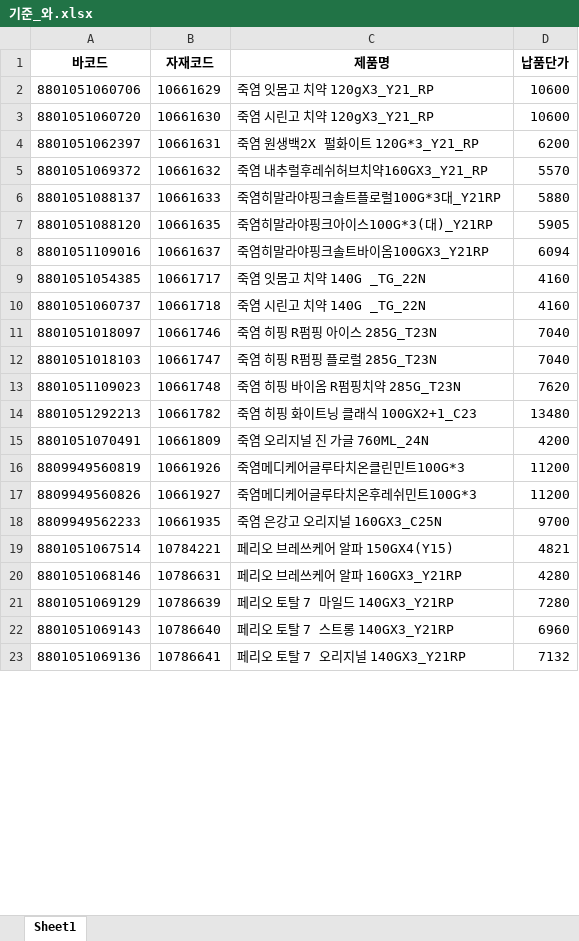
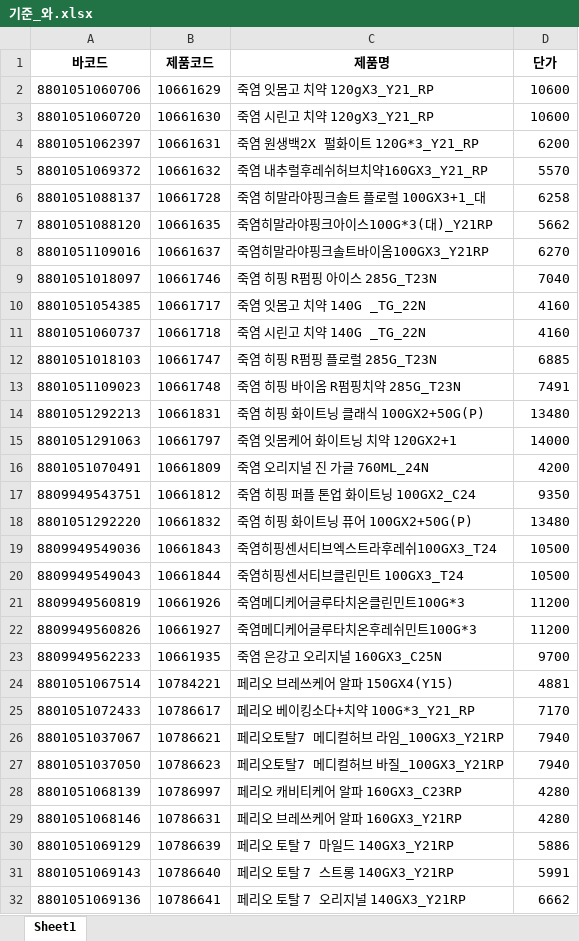
Before and after one commit to dltkdguq371100-create/order-automation, an Excel workbook: 기준_와.xlsx, sheet Sheet1, drawn as a sheet; only a part is shown; values as stored, in another font and other column widths than the file's, no borders; addresses are those after the commit; the diff covers the shown part only; the diff names each change by its address in the sheet, - before the commit and + after, or states it on an @@ line.

Commit message:
Add files via upload

```diff
--- a/기준_와.xlsx (sheet Sheet1)
+++ b/기준_와.xlsx (sheet Sheet1)
-B1: 자재코드
+B1: 제품코드
-D1: 납품단가
+D1: 단가
-B6 (제품코드): 10661633
+B6 (제품코드): 10661728
-C6 (제품명): 죽염히말라야핑크솔트플로럴100G*3대_Y21RP
+C6 (제품명): 죽염 히말라야핑크솔트 플로럴 100GX3+1_대
-D6 (단가): 5880
+D6 (단가): 6258
-D7 (단가): 5905
+D7 (단가): 5662
-D8 (단가): 6094
+D8 (단가): 6270
@@ row 11 moved to row 9: 8801051018097 @@
-D12 (단가): 7040
+D12 (단가): 6885
-D13 (단가): 7620
+D13 (단가): 7491
-B14 (제품코드): 10661782
+B14 (제품코드): 10661831
-C14 (제품명): 죽염 히핑 화이트닝 클래식 100GX2+1_C23
+C14 (제품명): 죽염 히핑 화이트닝 클래식 100GX2+50G(P)
+row 15: 8801051291063 | 10661797 | 죽염 잇몸케어 화이트닝 치약 120GX2+1 | 14000
+row 17: 8809949543751 | 10661812 | 죽염 히핑 퍼플 톤업 화이트닝 100GX2_C24 | 9350
+row 18: 8801051292220 | 10661832 | 죽염 히핑 화이트닝 퓨어 100GX2+50G(P) | 13480
+row 19: 8809949549036 | 10661843 | 죽염히핑센서티브엑스트라후레쉬100GX3_T24 | 10500
+row 20: 8809949549043 | 10661844 | 죽염히핑센서티브클린민트 100GX3_T24 | 10500
-D24 (단가): 4821
+D24 (단가): 4881
+row 25: 8801051072433 | 10786617 | 페리오 베이킹소다+치약 100G*3_Y21_RP | 7170
+row 26: 8801051037067 | 10786621 | 페리오토탈7 메디컬허브 라임_100GX3_Y21RP | 7940
+row 27: 8801051037050 | 10786623 | 페리오토탈7 메디컬허브 바질_100GX3_Y21RP | 7940
@@ row 37 moved to row 28: 8801051068139 @@
-D30 (단가): 7280
+D30 (단가): 5886
-D31 (단가): 6960
+D31 (단가): 5991
-D32 (단가): 7132
+D32 (단가): 6662
```
Also changed, not shown: 242 added rows, 25 removed rows, 45 moved rows and 237 edited cells elsewhere in this sheet.
